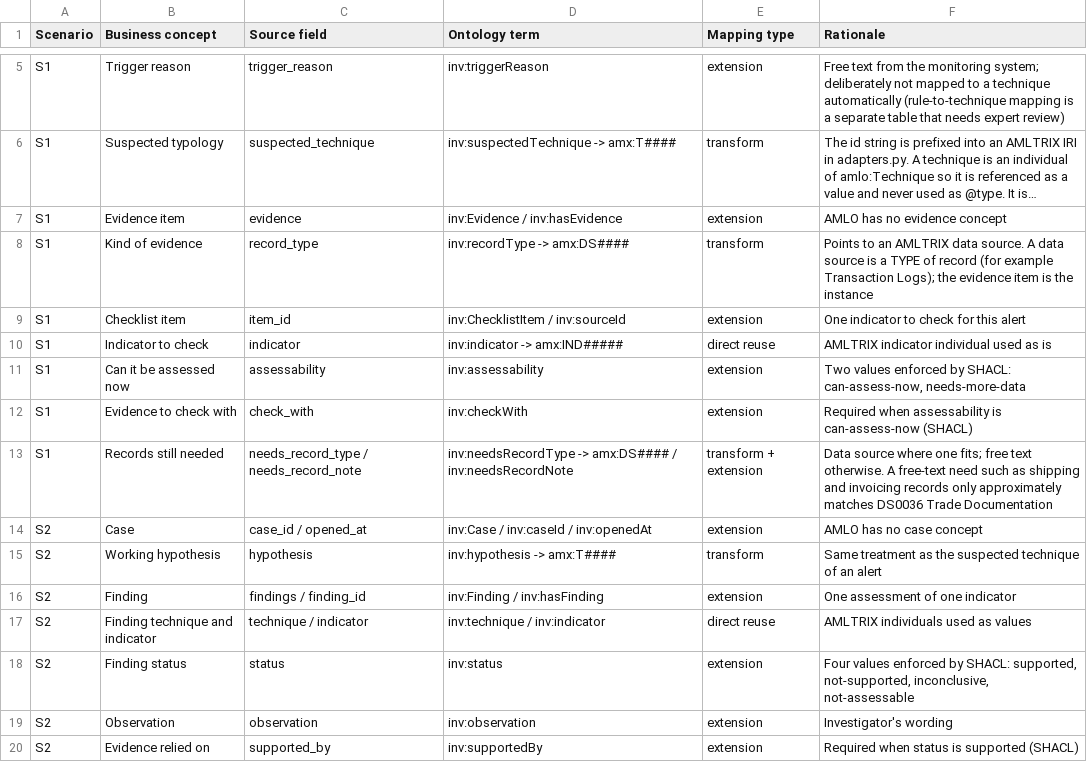
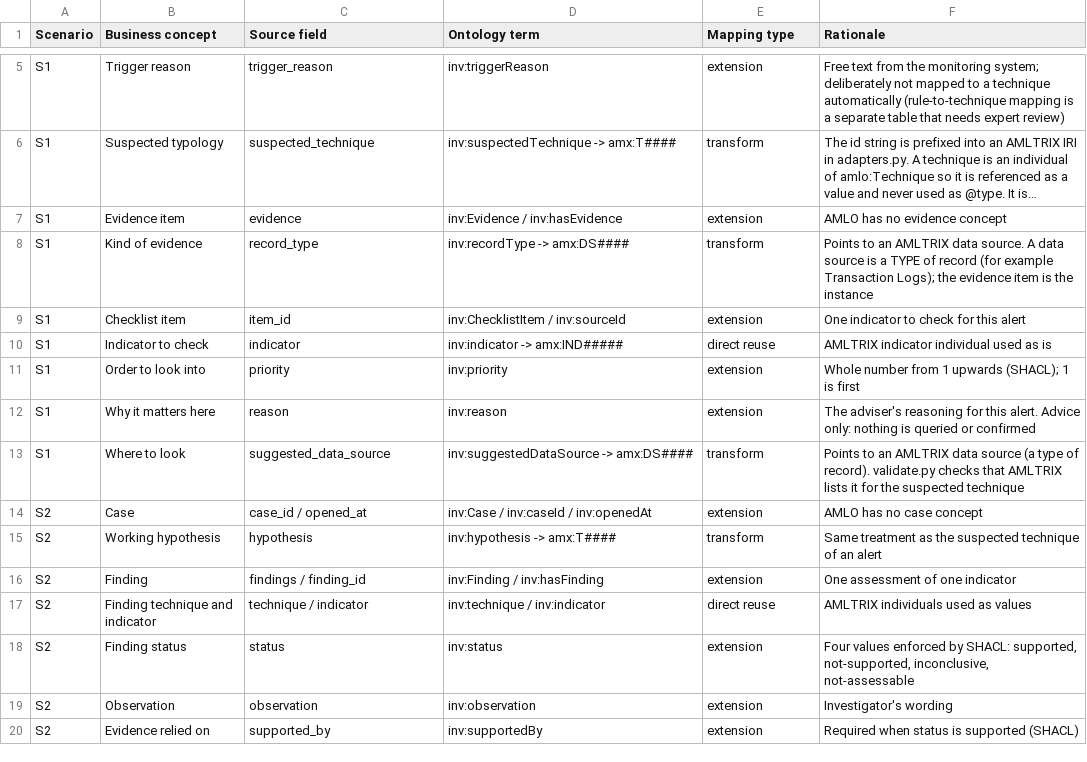
Before and after one commit to wangalv/aml-ontology, a CSV file: demo/mapping/mapping_table.csv, drawn as a sheet; only a part is shown, gaps mark what is left out; long unchanged cells end in …; removed rows and columns are numbered as before the commit, all else as after; the diff names each change by its address in the sheet, - before the commit and + after, or states it on an @@ line.

Commit message:
Add scenario 1 end to end with a model (M4)
A model suggests which indicators to look into and where to look, using only
a slice of the AMLTRIX dictionary and the alert. Suggestions are validated by
code and the ones that fail are rejected with reasons. No transaction data is
queried.

- amldemo/llm.py: mock, ollama and zai providers behind one interface
- amldemo/scenarios/s1_advisor.py: prompt, parsing, validation, JSON-LD wrap
- run_demo.py: advise command with --llm, --baseline and --compare
- Investigation ontology and shapes: a checklist item now has priority,
  reason and suggested data source (advice only)
- Consistency check: the suggested data source must be one AMLTRIX lists for
  the alert's suspected technique
- Tests: 79 pass, none calls a real model
- Mock answers are hand-written canned answers, not model output

The zai (GLM) provider has not been tried against the real API.

```diff
--- a/demo/mapping/mapping_table.csv
+++ b/demo/mapping/mapping_table.csv
-row 11: S1 | Can it be assessed now | assessability | inv:assessability | extension | Two values enforced by SHACL: can-assess-now, needs-more-data
-row 12: S1 | Evidence to check with | check_with | inv:checkWith | extension | Required when assessability is can-assess-now (SHACL)
-row 13: S1 | Records still needed | needs_record_type / needs_record_note | inv:needsRecordType -> amx:DS#### / inv:needsRecordNote | transform + extension | Data source where one fits; free text otherwise. A free-text need such as shipping and invoicing records only approximately matches DS0036 Trade Documentation
+row 11: S1 | Order to look into | priority | inv:priority | extension | Whole number from 1 upwards (SHACL); 1 is first
+row 12: S1 | Why it matters here | reason | inv:reason | extension | The adviser's reasoning for this alert. Advice only: nothing is queried or confirmed
+row 13: S1 | Where to look | suggested_data_source | inv:suggestedDataSource -> amx:DS#### | transform | Points to an AMLTRIX data source (a type of record). validate.py checks that AMLTRIX lists it for the suspected technique
```
Also changed, not shown: 17 other files.
